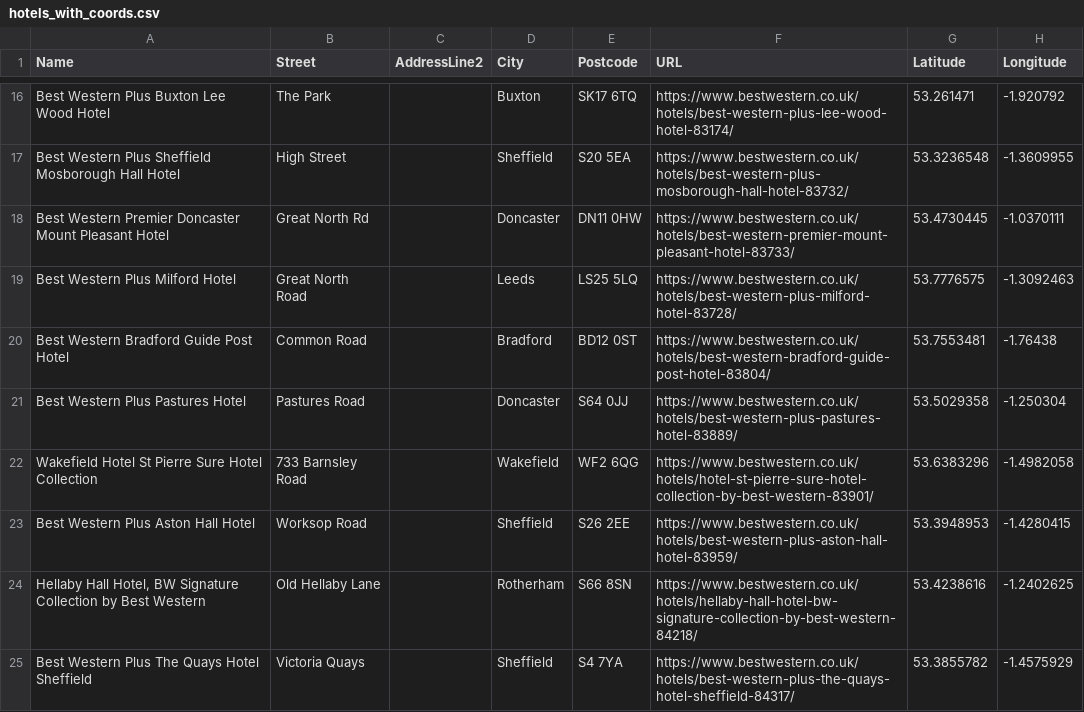
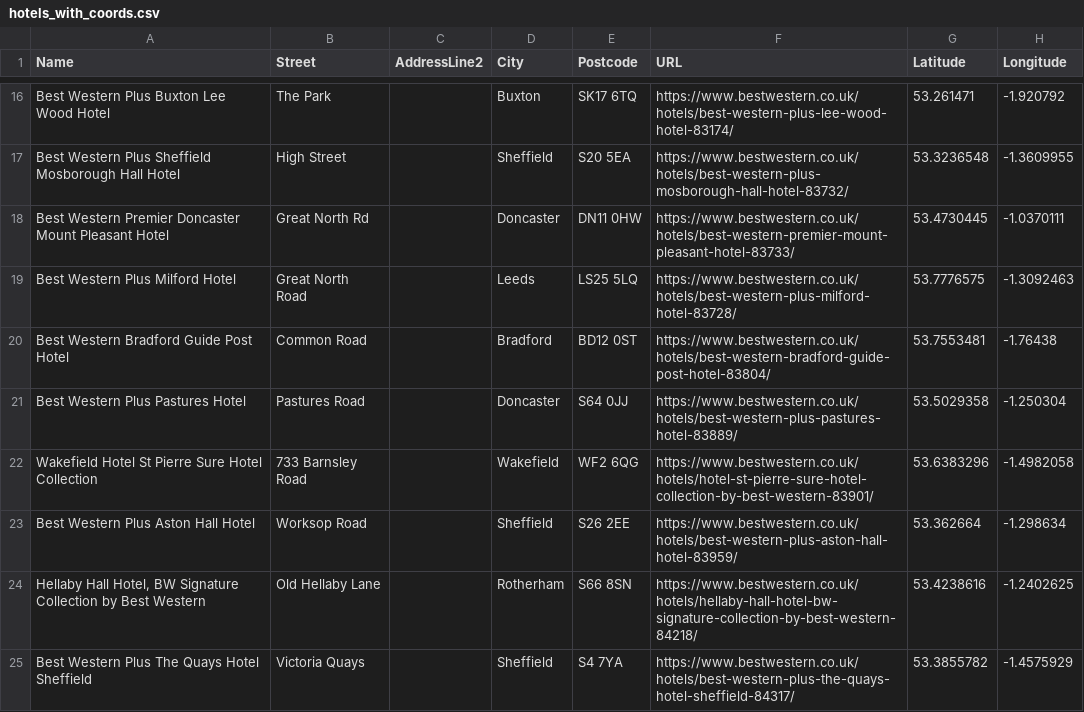
Before and after one commit to desdodec/Best_Western, a CSV file: hotels_with_coords.csv, drawn as a sheet; only a part is shown, gaps mark what is left out.

Commit message:
coords edit Aston Hall

```diff
--- a/hotels_with_coords.csv
+++ b/hotels_with_coords.csv
@@ -22,3 +22,3 @@ Best Western Plus Pastures Hotel,Pastures Road,,Doncaster,S64 0JJ,https://www.be
 Wakefield Hotel St Pierre Sure Hotel Collection,733 Barnsley Road,,Wakefield,WF2 6QG,https://www.bestwestern.co.uk/hotels/hotel-st-pierre-sure-hotel-collection-by-best-western-83901/,53.6383296,-1.4982058
-Best Western Plus Aston Hall Hotel,Worksop Road,,Sheffield,S26 2EE,https://www.bestwestern.co.uk/hotels/best-western-plus-aston-hall-hotel-83959/,53.3948953,-1.4280415
+Best Western Plus Aston Hall Hotel,Worksop Road,,Sheffield,S26 2EE,https://www.bestwestern.co.uk/hotels/best-western-plus-aston-hall-hotel-83959/,53.362664,-1.298634
 "Hellaby Hall Hotel, BW Signature Collection by Best Western",Old Hellaby Lane,,Rotherham,S66 8SN,https://www.bestwestern.co.uk/hotels/hellaby-hall-hotel-bw-signature-collection-by-best-western-84218/,53.4238616,-1.2402625
```
Also changed, not shown: 1 other file.
